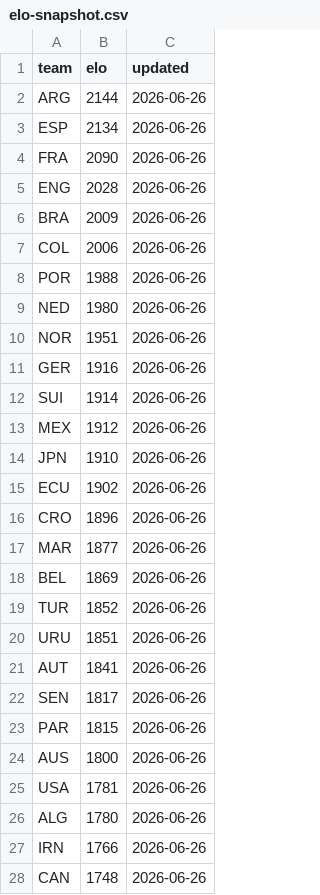
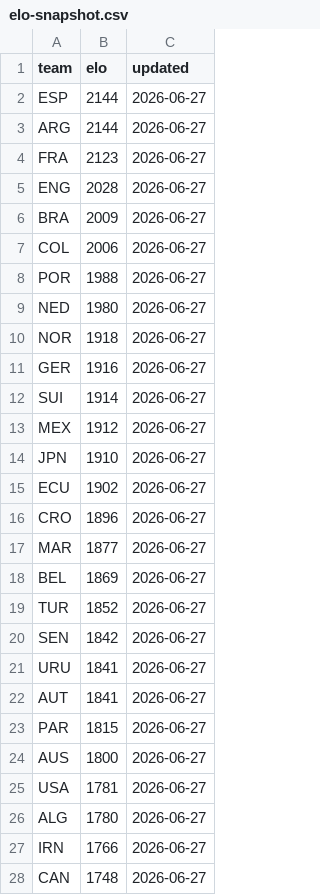
Before and after one commit to galando/world-cup-2026-predictor, a CSV file: scripts/data/elo-snapshot.csv, drawn as a sheet; only a part is shown; the diff covers the shown part only.

Commit message:
chore: update match data 2026-06-27T06:24:25Z

```diff
--- a/scripts/data/elo-snapshot.csv
+++ b/scripts/data/elo-snapshot.csv
@@ -1,28 +1,28 @@
 team,elo,updated
-ARG,2144,2026-06-26
-ESP,2134,2026-06-26
-FRA,2090,2026-06-26
-ENG,2028,2026-06-26
-BRA,2009,2026-06-26
-COL,2006,2026-06-26
-POR,1988,2026-06-26
-NED,1980,2026-06-26
-NOR,1951,2026-06-26
-GER,1916,2026-06-26
-SUI,1914,2026-06-26
-MEX,1912,2026-06-26
-JPN,1910,2026-06-26
-ECU,1902,2026-06-26
-CRO,1896,2026-06-26
-MAR,1877,2026-06-26
-BEL,1869,2026-06-26
-TUR,1852,2026-06-26
-URU,1851,2026-06-26
-AUT,1841,2026-06-26
-SEN,1817,2026-06-26
-PAR,1815,2026-06-26
-AUS,1800,2026-06-26
-USA,1781,2026-06-26
-ALG,1780,2026-06-26
-IRN,1766,2026-06-26
-CAN,1748,2026-06-26
+ESP,2144,2026-06-27
+ARG,2144,2026-06-27
+FRA,2123,2026-06-27
+ENG,2028,2026-06-27
+BRA,2009,2026-06-27
+COL,2006,2026-06-27
+POR,1988,2026-06-27
+NED,1980,2026-06-27
+NOR,1918,2026-06-27
+GER,1916,2026-06-27
+SUI,1914,2026-06-27
+MEX,1912,2026-06-27
+JPN,1910,2026-06-27
+ECU,1902,2026-06-27
+CRO,1896,2026-06-27
+MAR,1877,2026-06-27
+BEL,1869,2026-06-27
+TUR,1852,2026-06-27
+SEN,1842,2026-06-27
+URU,1841,2026-06-27
+AUT,1841,2026-06-27
+PAR,1815,2026-06-27
+AUS,1800,2026-06-27
+USA,1781,2026-06-27
+ALG,1780,2026-06-27
+IRN,1766,2026-06-27
+CAN,1748,2026-06-27
```
Also changed, not shown: 2 added rows, 2 removed rows and 20 edited cells elsewhere in this file.
